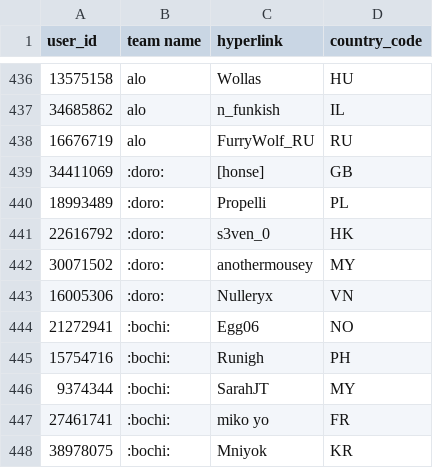
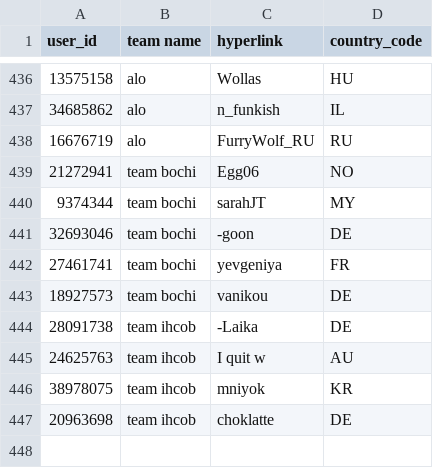
Before and after one commit to not-kaito/fullforcescramble_overlay, a CSV file: data/players_teams.csv, drawn as a sheet; only a part is shown, gaps mark what is left out.

```diff
--- a/data/players_teams.csv
+++ b/data/players_teams.csv
@@ -438,11 +438,10 @@ user_id,team name,hyperlink,country_code
 16676719,alo,FurryWolf_RU,RU
-34411069,:doro:,[honse],GB
-18993489,:doro:,Propelli,PL
-22616792,:doro:,s3ven_0,HK
-30071502,:doro:,anothermousey,MY
-16005306,:doro:,Nulleryx,VN
-21272941,:bochi:,Egg06,NO
-15754716,:bochi:,Runigh,PH
-9374344,:bochi:,SarahJT,MY
-27461741,:bochi:,miko yo,FR
-38978075,:bochi:,Mniyok,KR
+21272941,team bochi,Egg06,NO
+9374344,team bochi,sarahJT,MY
+32693046,team bochi,-goon,DE
+27461741,team bochi,yevgeniya,FR
+18927573,team bochi,vanikou,DE
+28091738,team ihcob,-Laika,DE
+24625763,team ihcob,I quit w,AU
+38978075,team ihcob,mniyok,KR
+20963698,team ihcob,choklatte,DE
```
Also changed, not shown: data/teams.csv, 5 other files.
